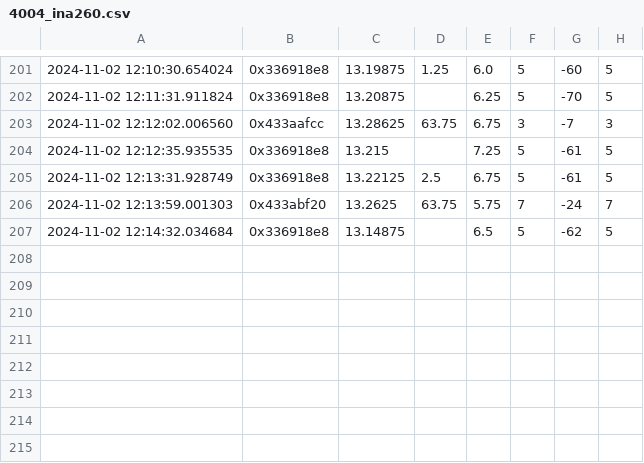
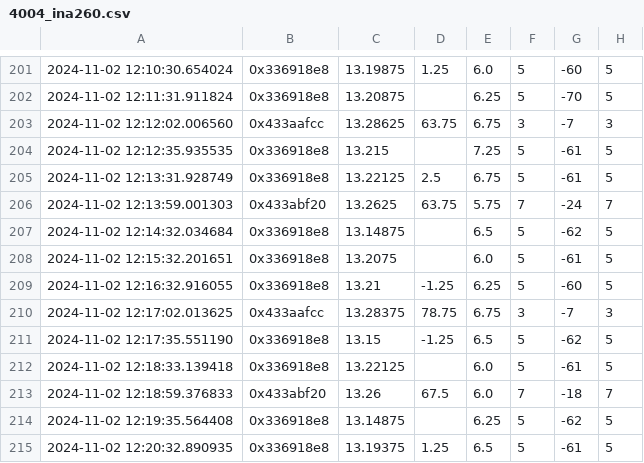
Before and after one commit to smesh-stanford/smesh, a CSV file: snode/data/network_tests/4004_ina260.csv, drawn as a sheet; only a part is shown, gaps mark what is left out.

```diff
--- a/snode/data/network_tests/4004_ina260.csv
+++ b/snode/data/network_tests/4004_ina260.csv
@@ -207 +207,9 @@
 2024-11-02 12:14:32.034684,0x336918e8,13.14875,,6.5,5,-62,5
+2024-11-02 12:15:32.201651,0x336918e8,13.2075,,6.0,5,-61,5
+2024-11-02 12:16:32.916055,0x336918e8,13.21,-1.25,6.25,5,-60,5
+2024-11-02 12:17:02.013625,0x433aafcc,13.28375,78.75,6.75,3,-7,3
+2024-11-02 12:17:35.551190,0x336918e8,13.15,-1.25,6.5,5,-62,5
+2024-11-02 12:18:33.139418,0x336918e8,13.22125,,6.0,5,-61,5
+2024-11-02 12:18:59.376833,0x433abf20,13.26,67.5,6.0,7,-18,7
+2024-11-02 12:19:35.564408,0x336918e8,13.14875,,6.25,5,-62,5
+2024-11-02 12:20:32.890935,0x336918e8,13.19375,1.25,6.5,5,-61,5
```
Also changed, not shown: snode/data/network_tests/4004_device_metrics.csv, 1 other file.
